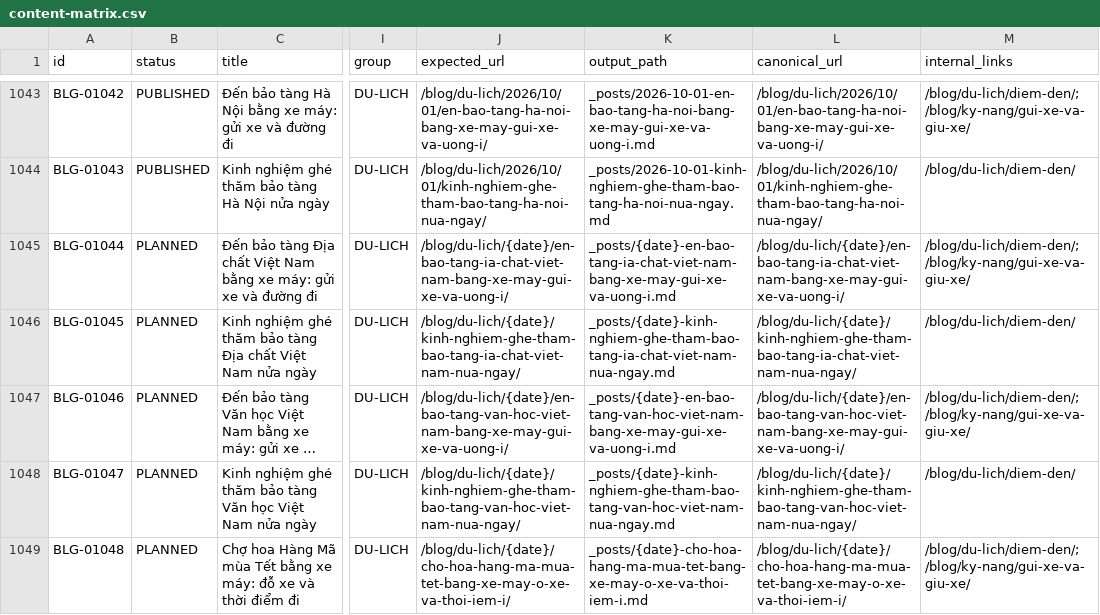
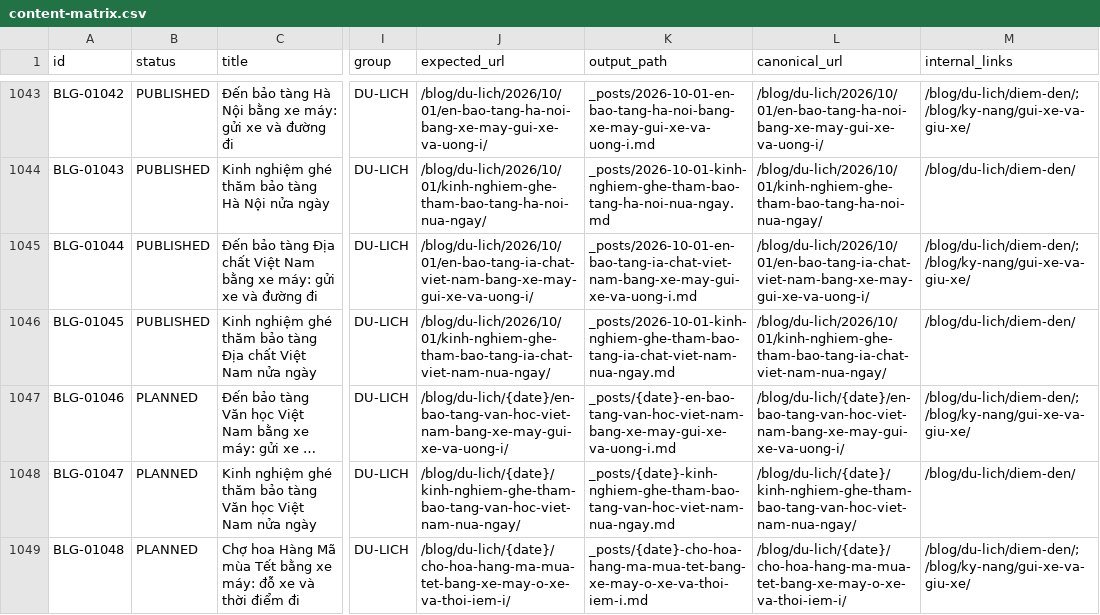
Before and after one commit to thuexemayhanoi/blog, a CSV file: data/content-matrix.csv, drawn as a sheet; only a part is shown, gaps mark what is left out; long unchanged cells end in …; the diff names each change by its address in the sheet, - before the commit and + after, or states it on an @@ line.

```diff
--- a/data/content-matrix.csv
+++ b/data/content-matrix.csv
-B1045:B1046 (status): PLANNED
+B1045:B1046 (status): PUBLISHED
-J1045 (expected_url): /blog/du-lich/{date}/en-bao-tang-ia-chat-viet-nam-bang-xe-may-gui-xe-va-uong-i/
+J1045 (expected_url): /blog/du-lich/2026/10/01/en-bao-tang-ia-chat-viet-nam-bang-xe-may-gui-xe-va-uong-i/
-K1045 (output_path): _posts/{date}-en-bao-tang-ia-chat-viet-nam-bang-xe-may-gui-xe-va-uong-i.md
+K1045 (output_path): _posts/2026-10-01-en-bao-tang-ia-chat-viet-nam-bang-xe-may-gui-xe-va-uong-i.md
-L1045 (canonical_url): /blog/du-lich/{date}/en-bao-tang-ia-chat-viet-nam-bang-xe-may-gui-xe-va-uong-i/
+L1045 (canonical_url): /blog/du-lich/2026/10/01/en-bao-tang-ia-chat-viet-nam-bang-xe-may-gui-xe-va-uong-i/
-J1046 (expected_url): /blog/du-lich/{date}/kinh-nghiem-ghe-tham-bao-tang-ia-chat-viet-nam-nua-ngay/
+J1046 (expected_url): /blog/du-lich/2026/10/01/kinh-nghiem-ghe-tham-bao-tang-ia-chat-viet-nam-nua-ngay/
-K1046 (output_path): _posts/{date}-kinh-nghiem-ghe-tham-bao-tang-ia-chat-viet-nam-nua-ngay.md
+K1046 (output_path): _posts/2026-10-01-kinh-nghiem-ghe-tham-bao-tang-ia-chat-viet-nam-nua-ngay.md
-L1046 (canonical_url): /blog/du-lich/{date}/kinh-nghiem-ghe-tham-bao-tang-ia-chat-viet-nam-nua-ngay/
+L1046 (canonical_url): /blog/du-lich/2026/10/01/kinh-nghiem-ghe-tham-bao-tang-ia-chat-viet-nam-nua-ngay/
```
Also changed, not shown: 15 other files.
